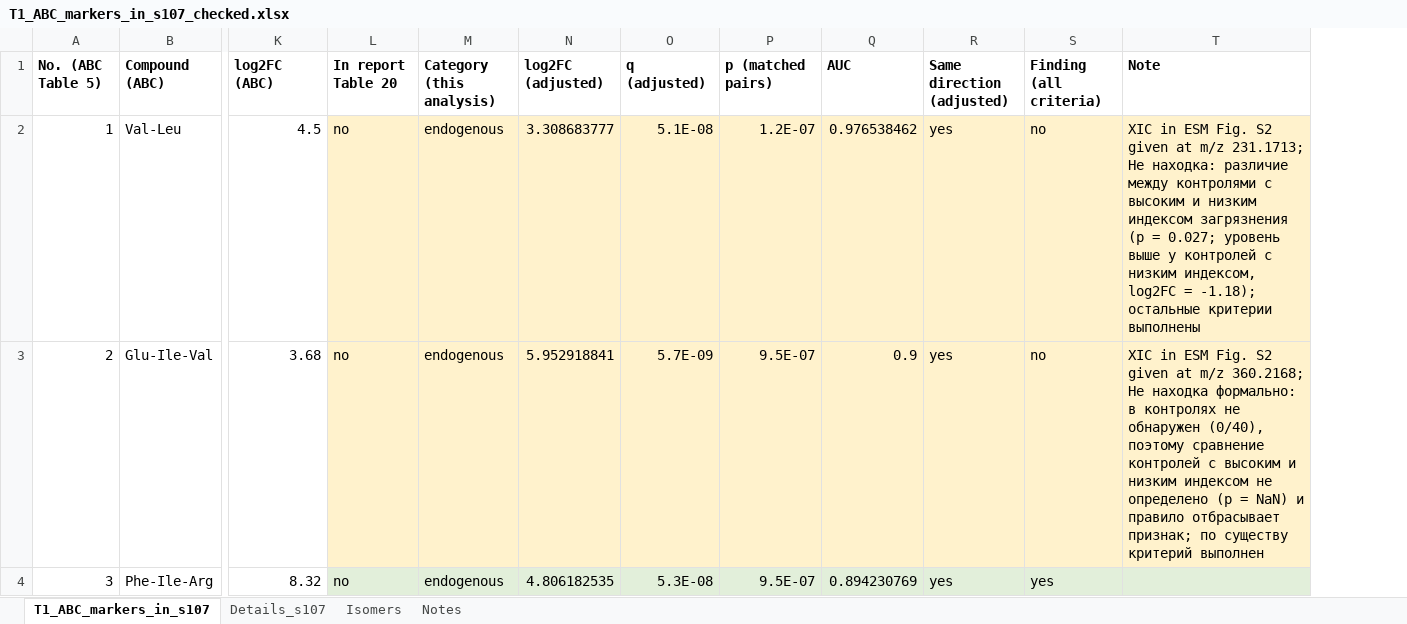
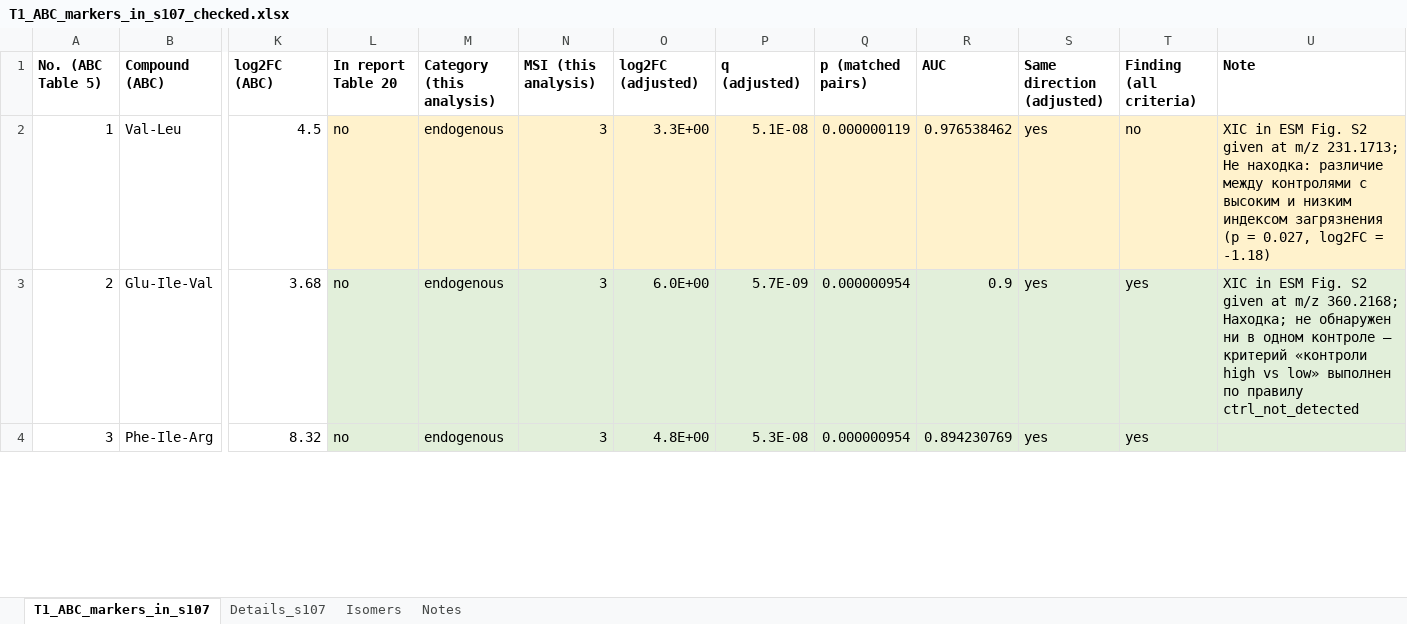
Before and after one commit to avolorf/metab, an Excel workbook: report_s107/abc_table5/T1_ABC_markers_in_s107_checked.xlsx, sheet T1_ABC_markers_in_s107, drawn as a sheet; only a part is shown, gaps mark what is left out; values as stored, in another font and other column widths than the file's, no borders; addresses are those after the commit; the diff covers the shown part only; the diff names each change by its address in the sheet, - before the commit and + after, or states it on an @@ line.

```diff
--- a/report_s107/abc_table5/T1_ABC_markers_in_s107_checked.xlsx (sheet T1_ABC_markers_in_s107)
+++ b/report_s107/abc_table5/T1_ABC_markers_in_s107_checked.xlsx (sheet T1_ABC_markers_in_s107)
+column N (MSI (this analysis)), rows 2-4: all 3
-O2 (log2FC (adjusted)): 3.308683777
+O2 (log2FC (adjusted)): 3.3E+00
-Q2 (p (matched pairs)): 1.2E-07
+Q2 (p (matched pairs)): 0.000000119
-U2 (Note): …(p = 0.027; уровень выше у контролей с низким индексом, log2FC = -1.18); остальные критерии выполнены
+U2 (Note): …(p = 0.027, log2FC = -1.18)
-L3:M3 fill: #FFF2CC
+L3:M3 fill: #E2EFDA
-O3 (log2FC (adjusted)): 5.952918841
+O3 (log2FC (adjusted)): 6.0E+00
-O3:U3 fill: #FFF2CC
+O3:U3 fill: #E2EFDA
-Q3:Q4 (p (matched pairs)): 9.5E-07
+Q3:Q4 (p (matched pairs)): 0.000000954
-T3 (Finding (all criteria)): no
+T3 (Finding (all criteria)): yes
-U3 (Note): …m/z 360.2168; Не находка формально: в контролях не обнаружен (0/40), поэтому сравнение контролей с высоким и низким индексом не определено (p = NaN) и правило отбрасывает признак; по существу критерий выполнен
+U3 (Note): …m/z 360.2168; Находка; не обнаружен ни в одном контроле — критерий «контроли high vs low» выполнен по правилу ctrl_not_detected
-O4 (log2FC (adjusted)): 4.806182535
+O4 (log2FC (adjusted)): 4.8E+00
```
Also changed, not shown: 32 edited cells and cell formats elsewhere in this sheet, sheet Details_s107, sheet Notes, results_s107/pathways/BC_vs_Control/mcg_modularanalysis_BC_vs_Control.xlsx, results_s107/pathways/BC_vs_Control/mcg_pathwayanalysis_BC_vs_Control.xlsx, 54 other files.
